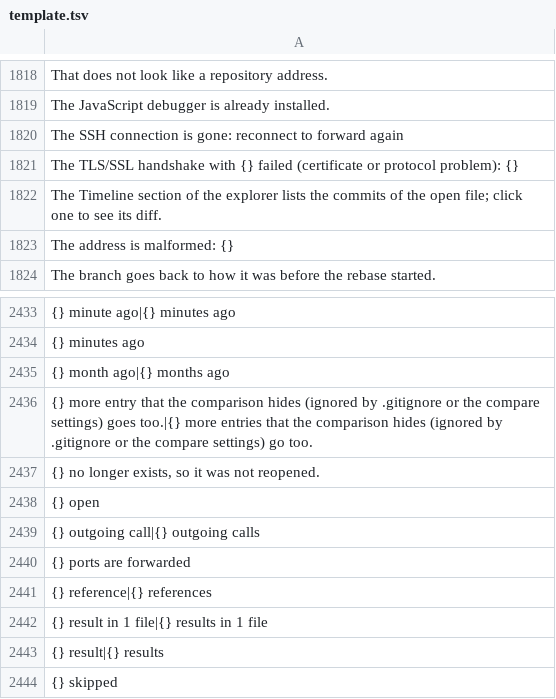
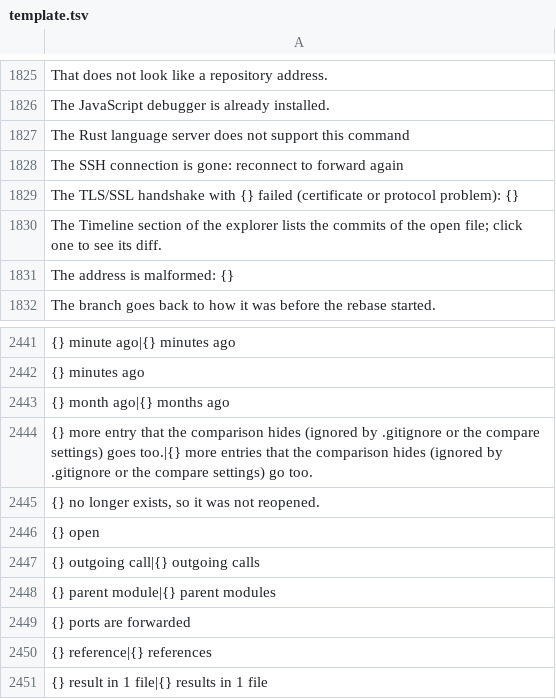
Before and after one commit to doancan/codeyard, a TSV file: crates/app/locales/template.tsv, drawn as a sheet; only a part is shown, gaps mark what is left out; the shorter side is filled out with more unchanged rows; the diff covers the shown part only; the diff names each change by its address in the sheet, - before the commit and + after, or states it on an @@ line.

```diff
--- a/crates/app/locales/template.tsv
+++ b/crates/app/locales/template.tsv
+row 1827: The Rust language server does not support this command
+row 2448: {} parent module|{} parent modules
```
Also changed, not shown: 7 added rows elsewhere in this file, crates/app/locales/tr.tsv, 16 other files.
